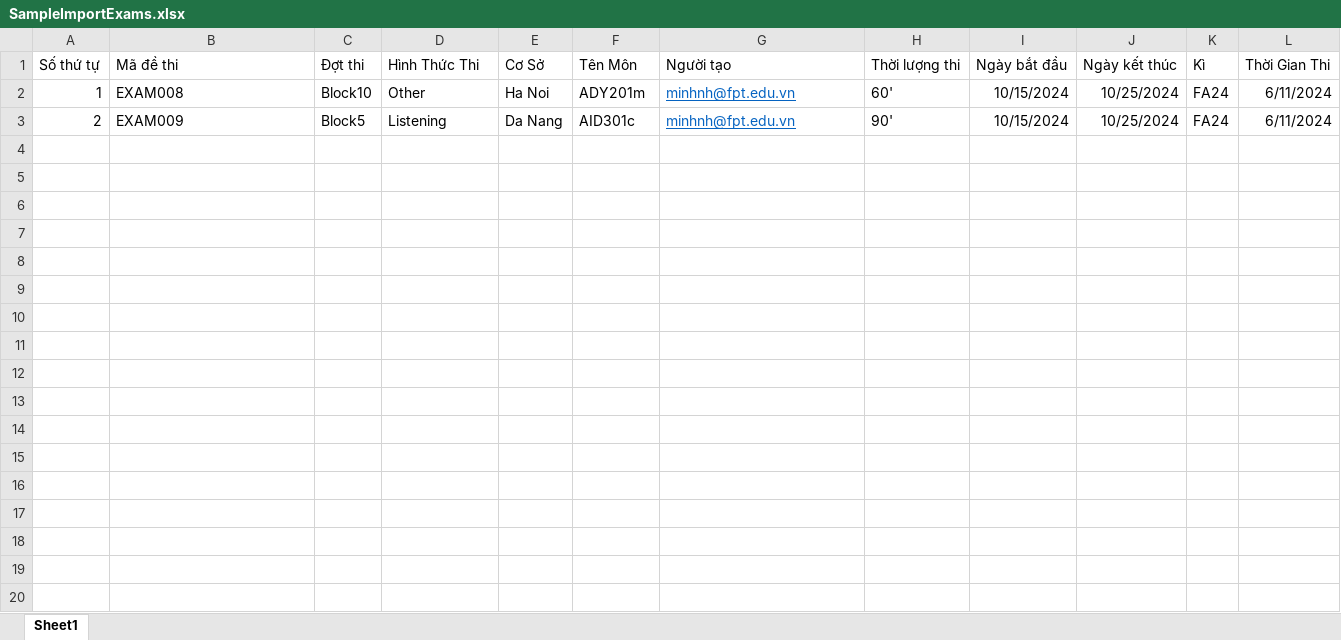
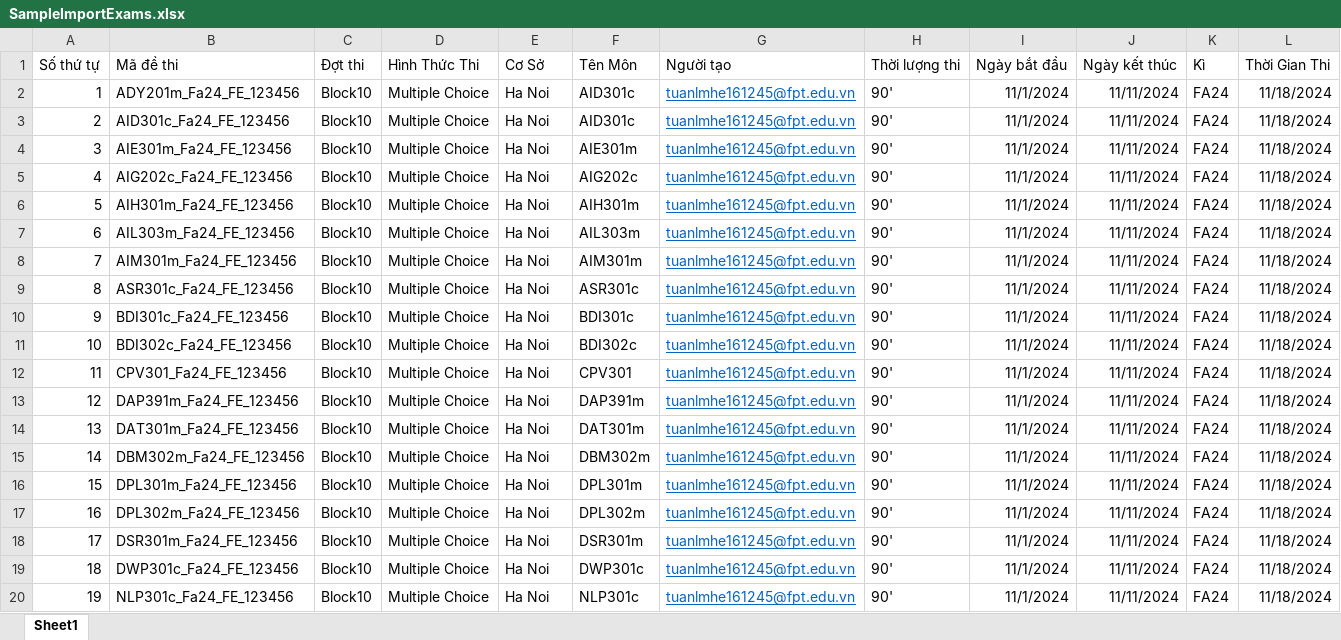
Before and after one commit to TrungPXHS160623/SEP490_G47_Exam_Review, an Excel workbook: WebClient/wwwroot/Template/SampleImportExams.xlsx, sheet Sheet1, drawn as a sheet; values as stored, in another font and other column widths than the file's, no borders; the diff names each change by its address in the sheet, - before the commit and + after, or states it on an @@ line.

```diff
--- a/WebClient/wwwroot/Template/SampleImportExams.xlsx (sheet Sheet1)
+++ b/WebClient/wwwroot/Template/SampleImportExams.xlsx (sheet Sheet1)
-B2 (Mã đề thi): EXAM008
+B2 (Mã đề thi): ADY201m_Fa24_FE_123456
-D2 (Hình Thức Thi): Other
+D2 (Hình Thức Thi): Multiple Choice
-F2 (Tên Môn): ADY201m
+F2 (Tên Môn): AID301c
-G2:G3 (Người tạo): minhnh@fpt.edu.vn
+G2:G3 (Người tạo): tuanlmhe161245@fpt.edu.vn
-H2 (Thời lượng thi): 60'
+H2 (Thời lượng thi): 90'
-I2:I3 (Ngày bắt đầu): 10/15/2024
+I2:I3 (Ngày bắt đầu): 11/1/2024
-J2:J3 (Ngày kết thúc): 10/25/2024
+J2:J3 (Ngày kết thúc): 11/11/2024
-L2:L3 (Thời Gian Thi): 6/11/2024
+L2:L3 (Thời Gian Thi): 11/18/2024
-B3 (Mã đề thi): EXAM009
+B3 (Mã đề thi): AID301c_Fa24_FE_123456
-C3 (Đợt thi): Block5
+C3 (Đợt thi): Block10
-D3 (Hình Thức Thi): Listening
+D3 (Hình Thức Thi): Multiple Choice
-E3 (Cơ Sở): Da Nang
+E3 (Cơ Sở): Ha Noi
+row 4: 3 | AIE301m_Fa24_FE_123456 | Block10 | Multiple Choice | Ha Noi | AIE301m | tuanlmhe161245@fpt.edu.vn | 90' | 11/1/2024 | 11/11/2024 | FA24 | 11/18/2024
+row 5: 4 | AIG202c_Fa24_FE_123456 | Block10 | Multiple Choice | Ha Noi | AIG202c | tuanlmhe161245@fpt.edu.vn | 90' | 11/1/2024 | 11/11/2024 | FA24 | 11/18/2024
+row 6: 5 | AIH301m_Fa24_FE_123456 | Block10 | Multiple Choice | Ha Noi | AIH301m | tuanlmhe161245@fpt.edu.vn | 90' | 11/1/2024 | 11/11/2024 | FA24 | 11/18/2024
+row 7: 6 | AIL303m_Fa24_FE_123456 | Block10 | Multiple Choice | Ha Noi | AIL303m | tuanlmhe161245@fpt.edu.vn | 90' | 11/1/2024 | 11/11/2024 | FA24 | 11/18/2024
+row 8: 7 | AIM301m_Fa24_FE_123456 | Block10 | Multiple Choice | Ha Noi | AIM301m | tuanlmhe161245@fpt.edu.vn | 90' | 11/1/2024 | 11/11/2024 | FA24 | 11/18/2024
+row 9: 8 | ASR301c_Fa24_FE_123456 | Block10 | Multiple Choice | Ha Noi | ASR301c | tuanlmhe161245@fpt.edu.vn | 90' | 11/1/2024 | 11/11/2024 | FA24 | 11/18/2024
+row 10: 9 | BDI301c_Fa24_FE_123456 | Block10 | Multiple Choice | Ha Noi | BDI301c | tuanlmhe161245@fpt.edu.vn | 90' | 11/1/2024 | 11/11/2024 | FA24 | 11/18/2024
+row 11: 10 | BDI302c_Fa24_FE_123456 | Block10 | Multiple Choice | Ha Noi | BDI302c | tuanlmhe161245@fpt.edu.vn | 90' | 11/1/2024 | 11/11/2024 | FA24 | 11/18/2024
+row 12: 11 | CPV301_Fa24_FE_123456 | Block10 | Multiple Choice | Ha Noi | CPV301 | tuanlmhe161245@fpt.edu.vn | 90' | 11/1/2024 | 11/11/2024 | FA24 | 11/18/2024
+row 13: 12 | DAP391m_Fa24_FE_123456 | Block10 | Multiple Choice | Ha Noi | DAP391m | tuanlmhe161245@fpt.edu.vn | 90' | 11/1/2024 | 11/11/2024 | FA24 | 11/18/2024
+row 14: 13 | DAT301m_Fa24_FE_123456 | Block10 | Multiple Choice | Ha Noi | DAT301m | tuanlmhe161245@fpt.edu.vn | 90' | 11/1/2024 | 11/11/2024 | FA24 | 11/18/2024
+row 15: 14 | DBM302m_Fa24_FE_123456 | Block10 | Multiple Choice | Ha Noi | DBM302m | tuanlmhe161245@fpt.edu.vn | 90' | 11/1/2024 | 11/11/2024 | FA24 | 11/18/2024
+row 16: 15 | DPL301m_Fa24_FE_123456 | Block10 | Multiple Choice | Ha Noi | DPL301m | tuanlmhe161245@fpt.edu.vn | 90' | 11/1/2024 | 11/11/2024 | FA24 | 11/18/2024
+row 17: 16 | DPL302m_Fa24_FE_123456 | Block10 | Multiple Choice | Ha Noi | DPL302m | tuanlmhe161245@fpt.edu.vn | 90' | 11/1/2024 | 11/11/2024 | FA24 | 11/18/2024
+row 18: 17 | DSR301m_Fa24_FE_123456 | Block10 | Multiple Choice | Ha Noi | DSR301m | tuanlmhe161245@fpt.edu.vn | 90' | 11/1/2024 | 11/11/2024 | FA24 | 11/18/2024
+row 19: 18 | DWP301c_Fa24_FE_123456 | Block10 | Multiple Choice | Ha Noi | DWP301c | tuanlmhe161245@fpt.edu.vn | 90' | 11/1/2024 | 11/11/2024 | FA24 | 11/18/2024
+row 20: 19 | NLP301c_Fa24_FE_123456 | Block10 | Multiple Choice | Ha Noi | NLP301c | tuanlmhe161245@fpt.edu.vn | 90' | 11/1/2024 | 11/11/2024 | FA24 | 11/18/2024
```
Also changed, not shown: 11 other files.
